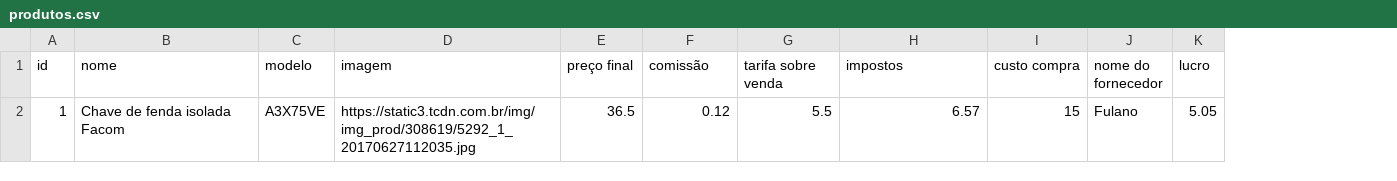
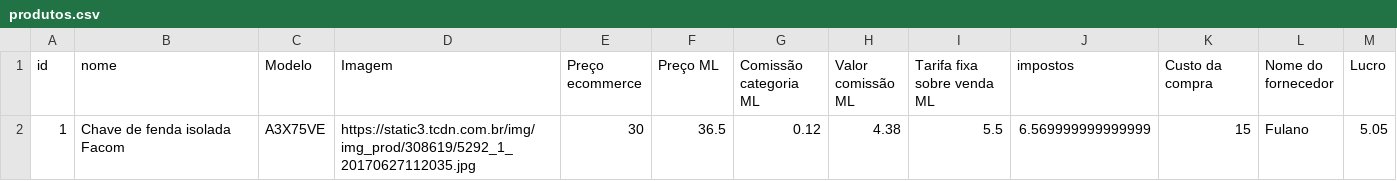
Before and after one commit to fhrsales/ecommerceATBL, a CSV file: produtos.csv, drawn as a sheet; addresses are those after the commit; the diff names each change by its address in the sheet, - before the commit and + after, or states it on an @@ line.

Commit message:
Atualização do arquivo CSV

```diff
--- a/produtos.csv
+++ b/produtos.csv
+column E (Preço ecommerce), row 2: 30
+column H (Valor comissão ML), row 2: 4.38
-C1: modelo
+C1: Modelo
-D1: imagem
+D1: Imagem
-F1: preço final
+F1: Preço ML
-G1: comissão
+G1: Comissão categoria ML
-I1: tarifa sobre venda
+I1: Tarifa fixa sobre venda ML
-K1: custo compra
+K1: Custo da compra
-L1: nome do fornecedor
+L1: Nome do fornecedor
-M1: lucro
+M1: Lucro
-J2 (impostos): 6.57
+J2 (impostos): 6.569999999999999
```
